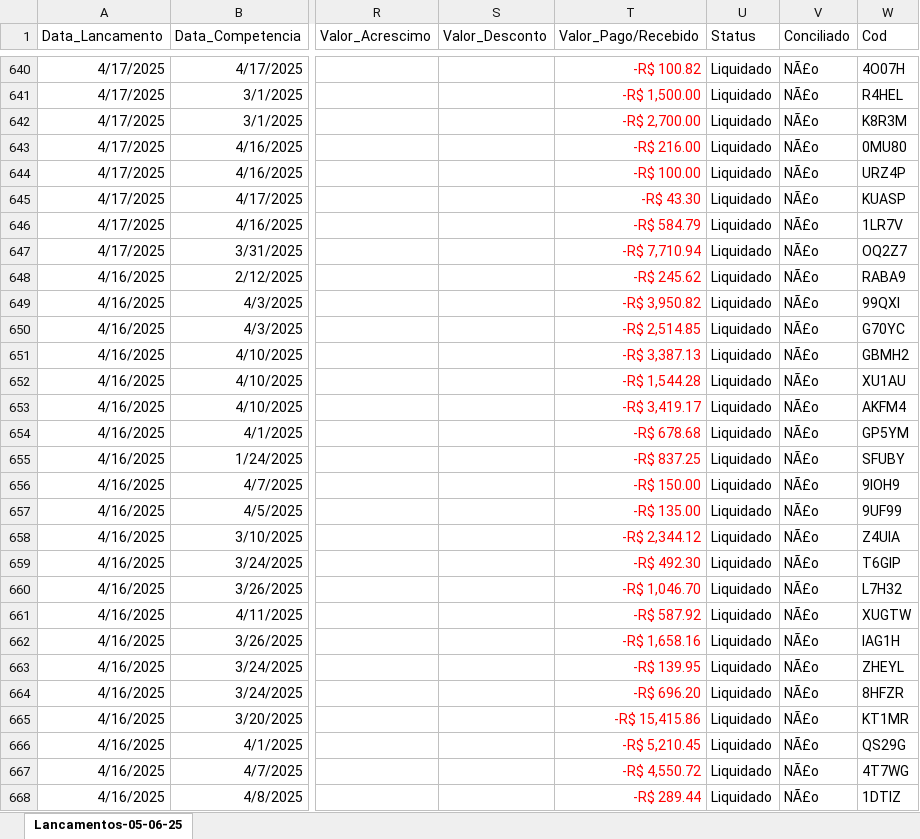
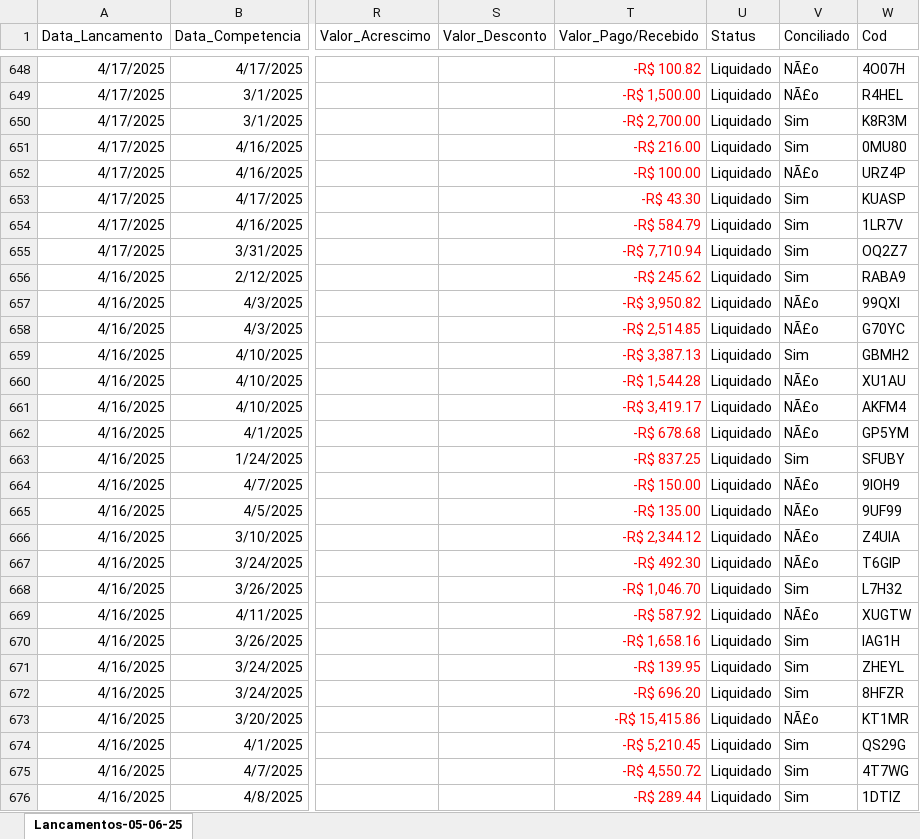
Before and after one commit to Caua1705/fuji_analytics, an Excel workbook: data/despesas.xlsx, sheet Lancamentos-05-06-25, drawn as a sheet; only a part is shown, gaps mark what is left out; values as stored, in another font and other column widths than the file's, no borders; addresses are those after the commit; the diff covers the shown part only; the diff names each change by its address in the sheet, - before the commit and + after, or states it on an @@ line.

```diff
--- a/data/despesas.xlsx (sheet Lancamentos-05-06-25)
+++ b/data/despesas.xlsx (sheet Lancamentos-05-06-25)
-V650:V651 (Conciliado): NÃ£o
+V650:V651 (Conciliado): Sim
-V653:V656 (Conciliado): NÃ£o
+V653:V656 (Conciliado): Sim
-V659 (Conciliado): NÃ£o
+V659 (Conciliado): Sim
-V663 (Conciliado): NÃ£o
+V663 (Conciliado): Sim
-V668 (Conciliado): NÃ£o
+V668 (Conciliado): Sim
-V670:V672 (Conciliado): NÃ£o
+V670:V672 (Conciliado): Sim
-V674:V676 (Conciliado): NÃ£o
+V674:V676 (Conciliado): Sim
```
Also changed, not shown: 8 added rows and 113 edited cells elsewhere in this sheet, data/catalogo_produtos.xlsx, 3 other files.
